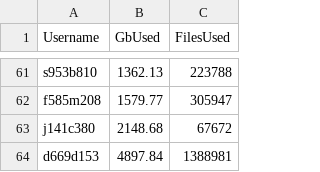
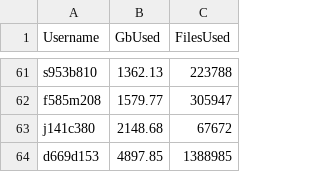
Before and after one commit to DevonDeRaad/kuhpcc.info, a CSV file: clean.usage.csv, drawn as a sheet; only a part is shown, gaps mark what is left out.

```diff
--- a/clean.usage.csv
+++ b/clean.usage.csv
@@ -63,2 +63,2 @@ f585m208,1579.77,305947
 j141c380,2148.68,67672
-d669d153,4897.84,1388981
+d669d153,4897.85,1388985
```
Also changed, not shown: 1 other file.
